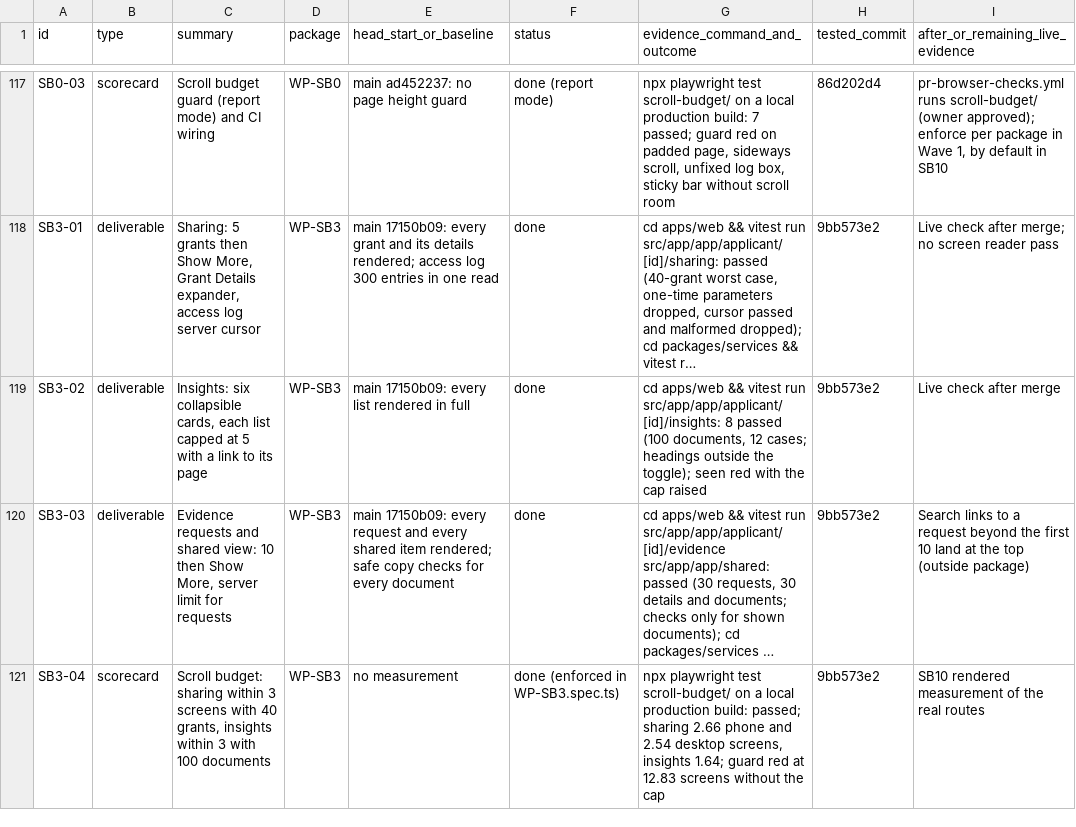
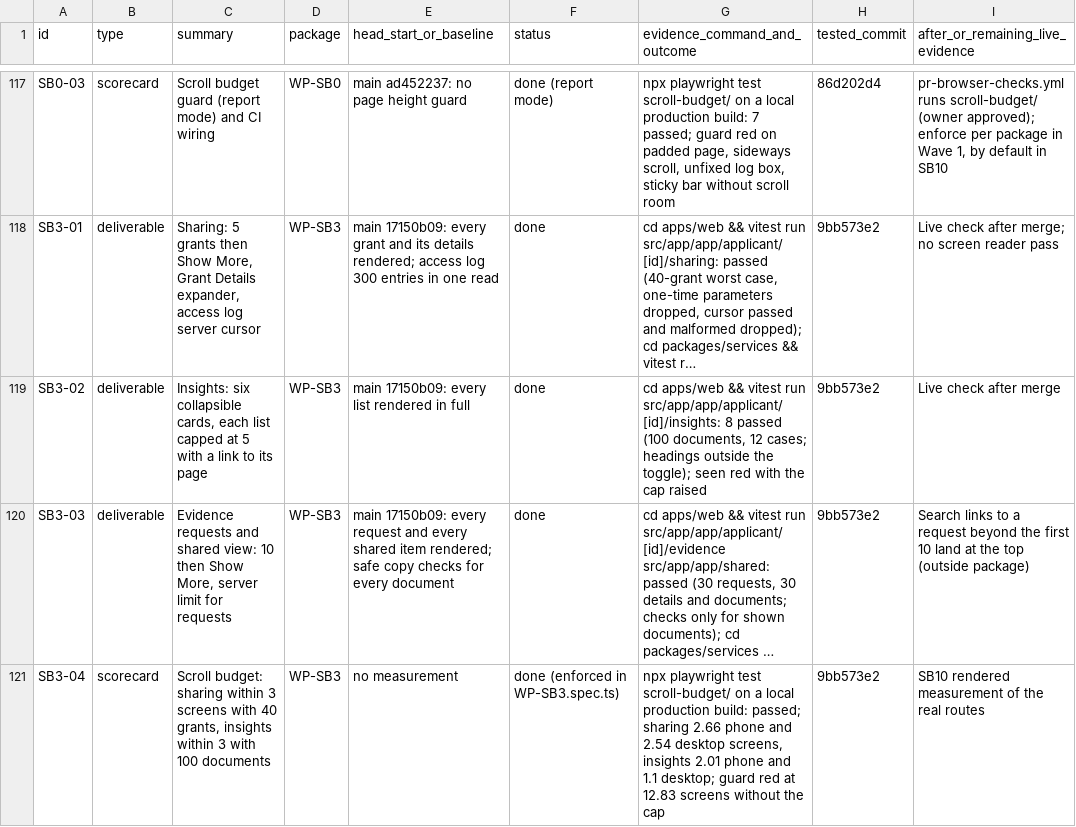
Before and after one commit to sadatnitex/visastack, a CSV file: docs/upgrades/programme/COVERAGE-LEDGER.csv, drawn as a sheet; only a part is shown, gaps mark what is left out; long unchanged cells end in …; the diff names each change by its address in the sheet, - before the commit and + after, or states it on an @@ line.

```diff
--- a/docs/upgrades/programme/COVERAGE-LEDGER.csv
+++ b/docs/upgrades/programme/COVERAGE-LEDGER.csv
-G121 (evidence_command_and_outcome): …screens, insights 1.64; guard red…
+G121 (evidence_command_and_outcome): …screens, insights 2.01 phone and 1.1 desktop; guard red…
```
Also changed, not shown: 1 other file.
